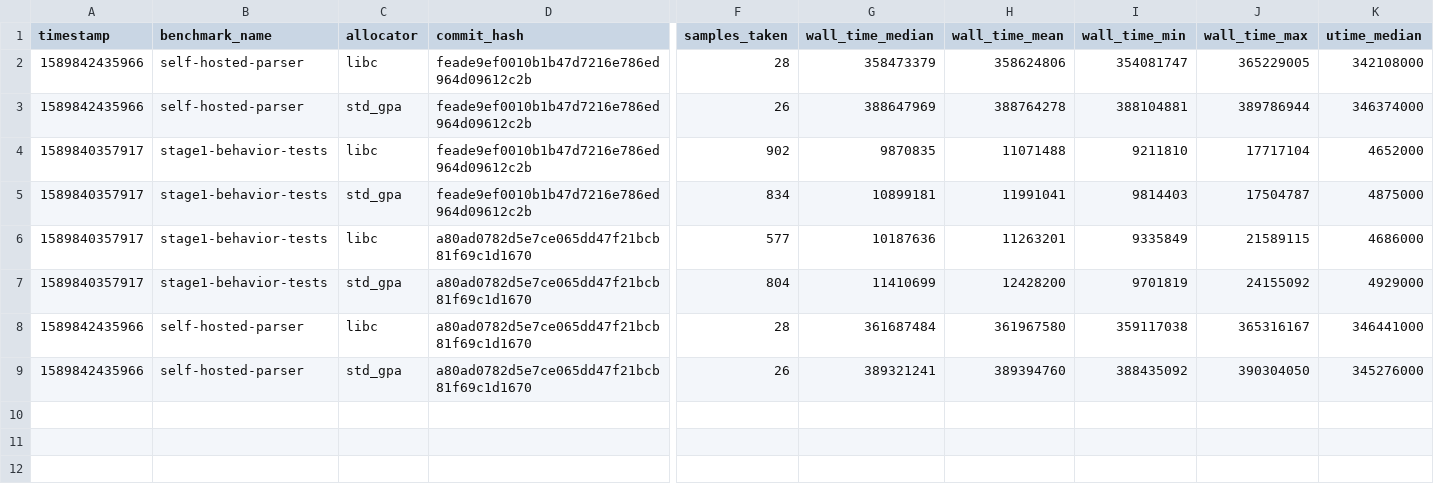
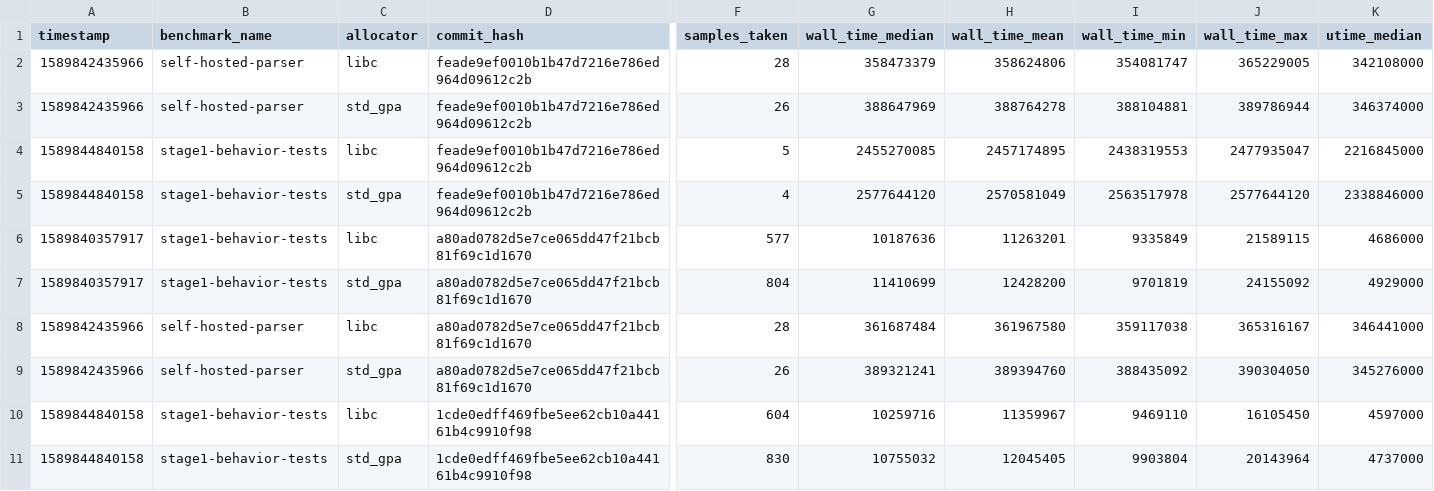
Before and after one commit to ziglang/gotta-go-fast, a CSV file: records.csv, drawn as a sheet; only a part is shown, gaps mark what is left out; removed rows and columns are numbered as before the commit, all else as after; rows hold the shown columns only; the diff names each change by its address in the sheet, - before the commit and + after, or states it on an @@ line.

Commit message:
add new benchmark records

```diff
--- a/records.csv
+++ b/records.csv
-row 4: 1589840357917 | stage1-behavior-tests | libc | feade9ef0010b1b47d7216e786ed964d09612c2b | 902 | 9870835 | 11071488 | 9211810 | 17717104 | 4652000
-row 5: 1589840357917 | stage1-behavior-tests | std_gpa | feade9ef0010b1b47d7216e786ed964d09612c2b | 834 | 10899181 | 11991041 | 9814403 | 17504787 | 4875000
+row 4: 1589844840158 | stage1-behavior-tests | libc | feade9ef0010b1b47d7216e786ed964d09612c2b | 5 | 2455270085 | 2457174895 | 2438319553 | 2477935047 | 2216845000
+row 5: 1589844840158 | stage1-behavior-tests | std_gpa | feade9ef0010b1b47d7216e786ed964d09612c2b | 4 | 2577644120 | 2570581049 | 2563517978 | 2577644120 | 2338846000
+row 10: 1589844840158 | stage1-behavior-tests | libc | 1cde0edff469fbe5ee62cb10a44161b4c9910f98 | 604 | 10259716 | 11359967 | 9469110 | 16105450 | 4597000
+row 11: 1589844840158 | stage1-behavior-tests | std_gpa | 1cde0edff469fbe5ee62cb10a44161b4c9910f98 | 830 | 10755032 | 12045405 | 9903804 | 20143964 | 4737000
```
